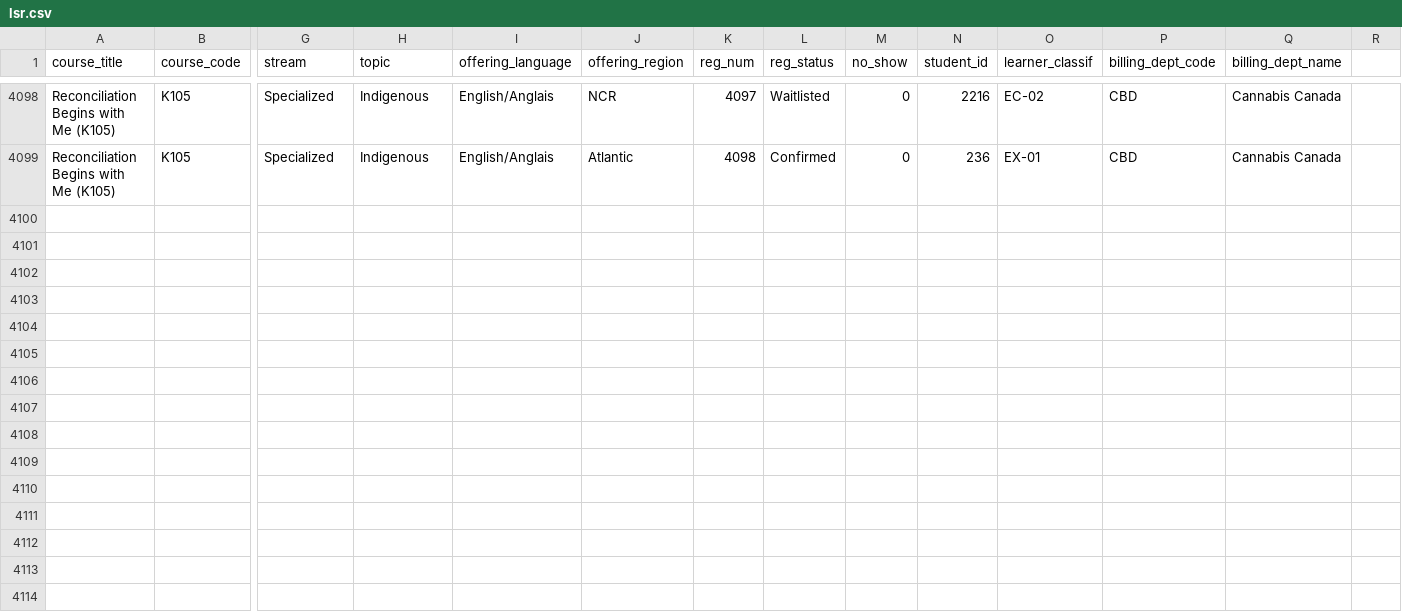
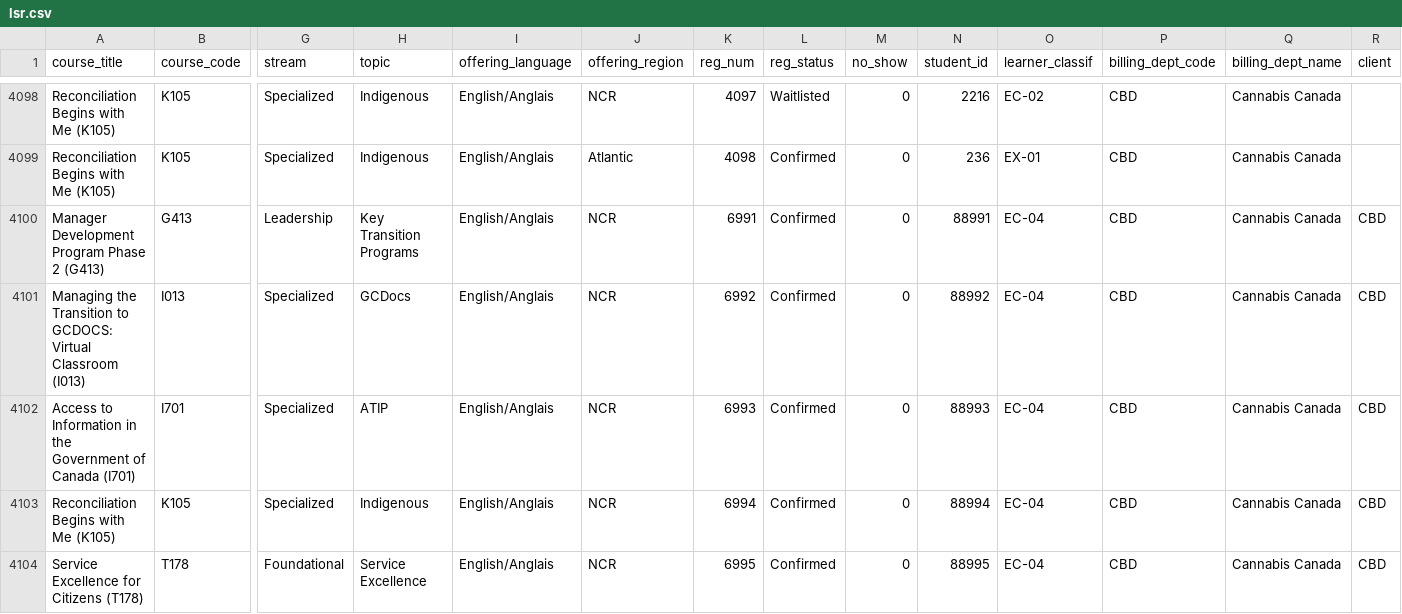
Before and after one commit to szinck1/CSPS-Course-Catalogue, a CSV file: data/lsr.csv, drawn as a sheet; only a part is shown, gaps mark what is left out; rows hold the shown columns only; the diff names each change by its address in the sheet, - before the commit and + after, or states it on an @@ line.

Commit message:
Add Client column

```diff
--- a/data/lsr.csv
+++ b/data/lsr.csv
-R1: (empty)
+R1: client
+row 4100: Manager Development Program Phase 2 (G413) | G413 | Leadership | Key Transition Programs | English/Anglais | NCR | 6991 | Confirmed | 0 | 88991 | EC-04 | CBD | Cannabis Canada | CBD
+row 4101: Managing the Transition to GCDOCS: Virtual Classroom (I013) | I013 | Specialized | GCDocs | English/Anglais | NCR | 6992 | Confirmed | 0 | 88992 | EC-04 | CBD | Cannabis Canada | CBD
+row 4102: Access to Information in the Government of Canada (I701) | I701 | Specialized | ATIP | English/Anglais | NCR | 6993 | Confirmed | 0 | 88993 | EC-04 | CBD | Cannabis Canada | CBD
+row 4103: Reconciliation Begins with Me (K105) | K105 | Specialized | Indigenous | English/Anglais | NCR | 6994 | Confirmed | 0 | 88994 | EC-04 | CBD | Cannabis Canada | CBD
+row 4104: Service Excellence for Citizens (T178) | T178 | Foundational | Service Excellence | English/Anglais | NCR | 6995 | Confirmed | 0 | 88995 | EC-04 | CBD | Cannabis Canada | CBD
```
